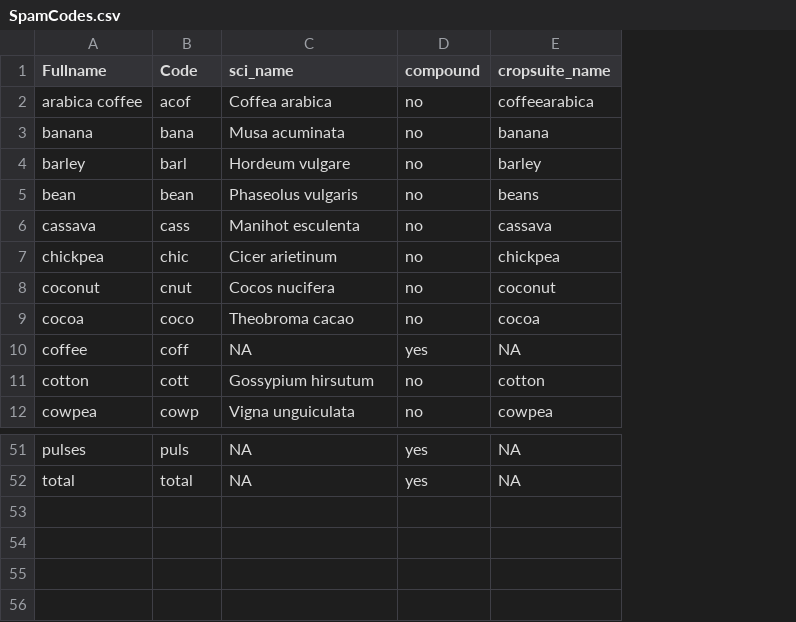
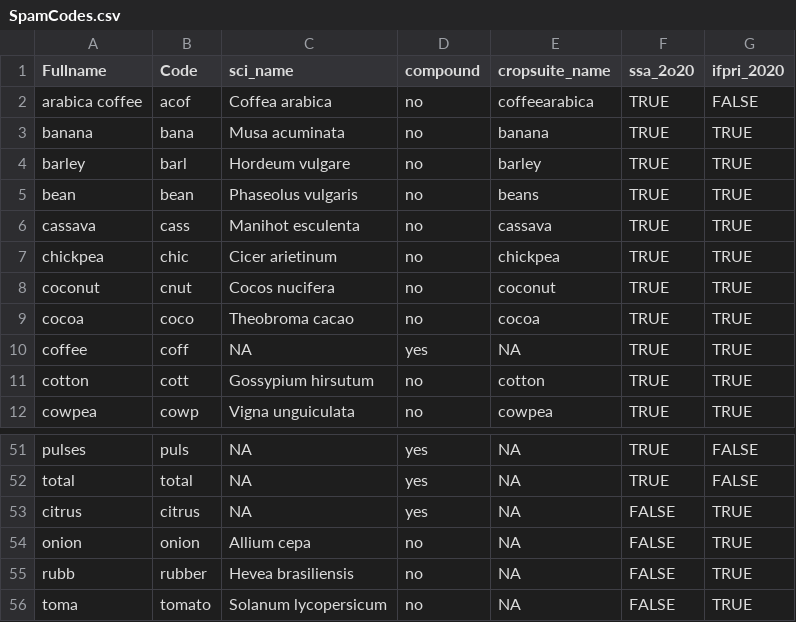
Before and after one commit to AdaptationAtlas/hazards_prototype, a CSV file: metadata/SpamCodes.csv, drawn as a sheet; only a part is shown, gaps mark what is left out; the diff names each change by its address in the sheet, - before the commit and + after, or states it on an @@ line.

Commit message:
updated to inlcude mapspam 2020 data from ifpri

```diff
--- a/metadata/SpamCodes.csv
+++ b/metadata/SpamCodes.csv
+column F (ssa_2o20), rows 2-12: all TRUE; rows 51-52: TRUE | TRUE
+column G (ifpri_2020), rows 2-12: FALSE | TRUE | TRUE | TRUE | TRUE | TRUE | TRUE | TRUE | TRUE | TRUE | TRUE; rows 51-52: FALSE | FALSE
+row 53: citrus | citrus | NA | yes | NA | FALSE | TRUE
+row 54: onion | onion | Allium cepa | no | NA | FALSE | TRUE
+row 55: rubb | rubber | Hevea brasiliensis | no | NA | FALSE | TRUE
+row 56: toma | tomato | Solanum lycopersicum | no | NA | FALSE | TRUE
```
